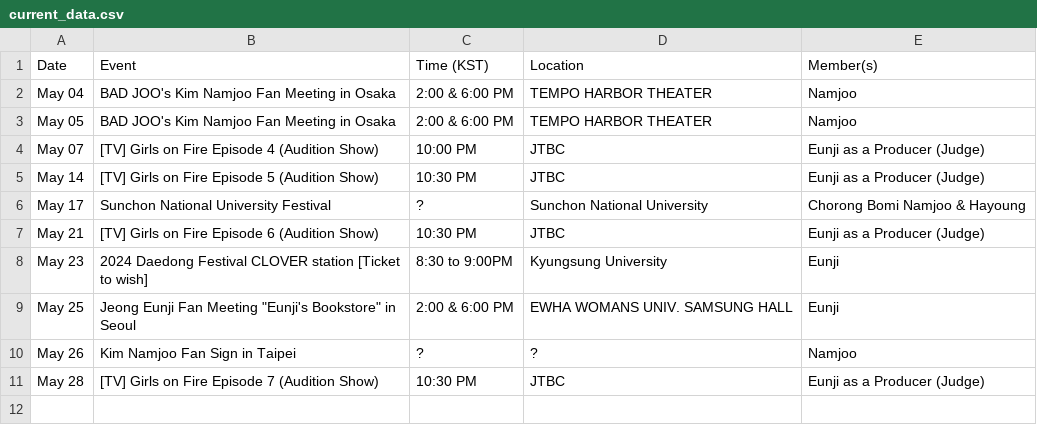
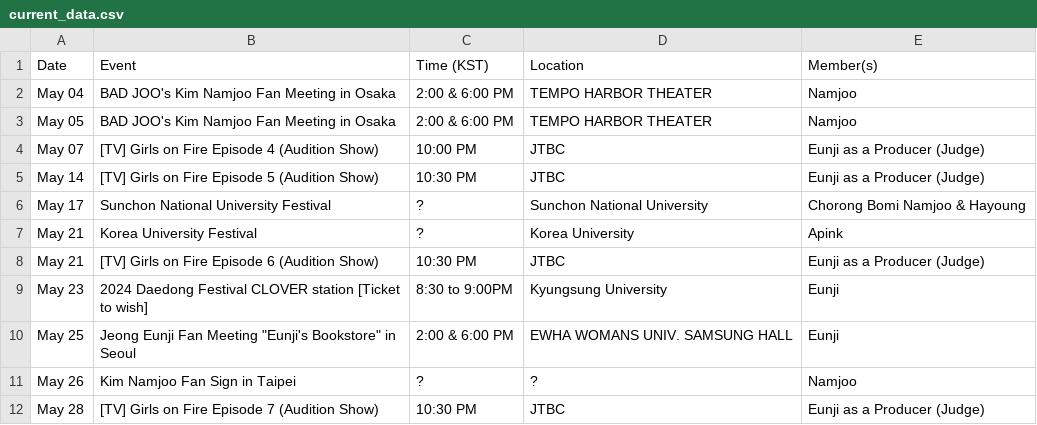
Before and after one commit to lazypandasite/mkdocs-lazypandasite, a CSV file: docs/apink_schedule/current_data.csv, drawn as a sheet; the diff names each change by its address in the sheet, - before the commit and + after, or states it on an @@ line.

```diff
--- a/docs/apink_schedule/current_data.csv
+++ b/docs/apink_schedule/current_data.csv
+row 7: May 21 | Korea University Festival | ? | Korea University | Apink
```
Also changed, not shown: docs/apink_schedule/next_data.csv, 1 other file.
